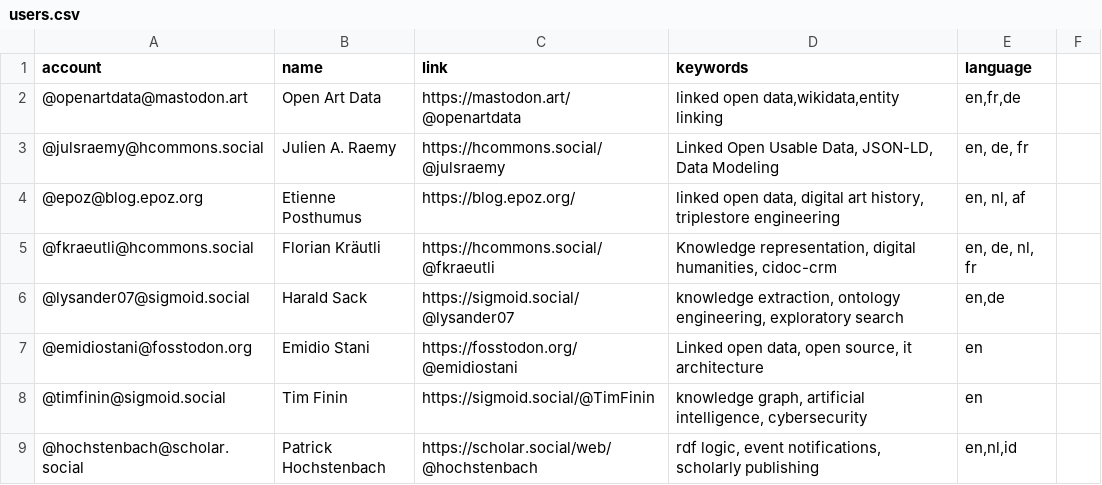
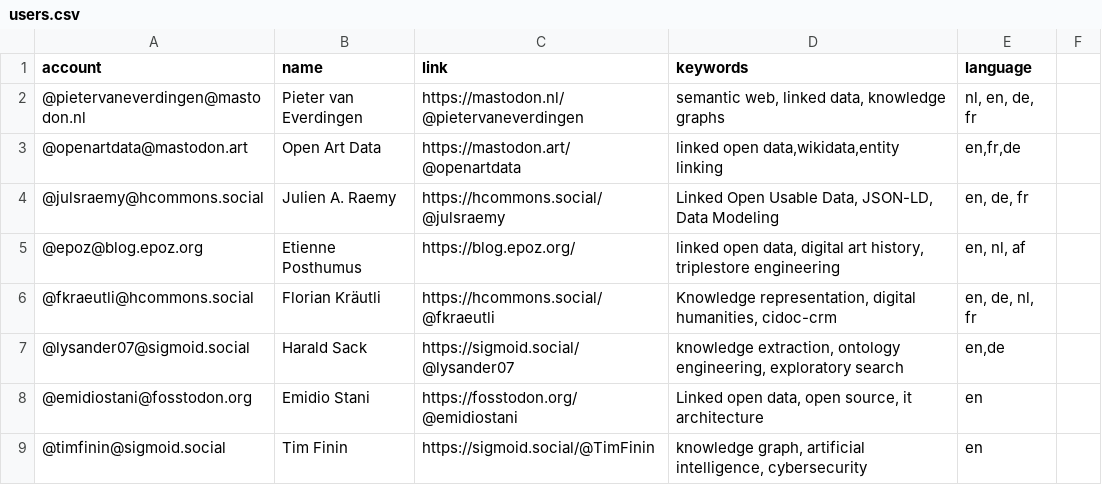
Before and after one commit to semantisch/SemanticWeb, a CSV file: resources/users.csv, drawn as a sheet; only a part is shown; the shorter side is filled out with more unchanged rows.

Commit message:
Update users.csv

```diff
--- a/resources/users.csv
+++ b/resources/users.csv
@@ -1,2 +1,3 @@
 account,name,link,keywords,language
+@pietervaneverdingen@mastodon.nl,Pieter van Everdingen,https://mastodon.nl/@pietervaneverdingen,"semantic web, linked data, knowledge graphs","nl, en, de, fr"
 @openartdata@mastodon.art,Open Art Data,https://mastodon.art/@openartdata,"linked open data,wikidata,entity linking","en,fr,de"
```
